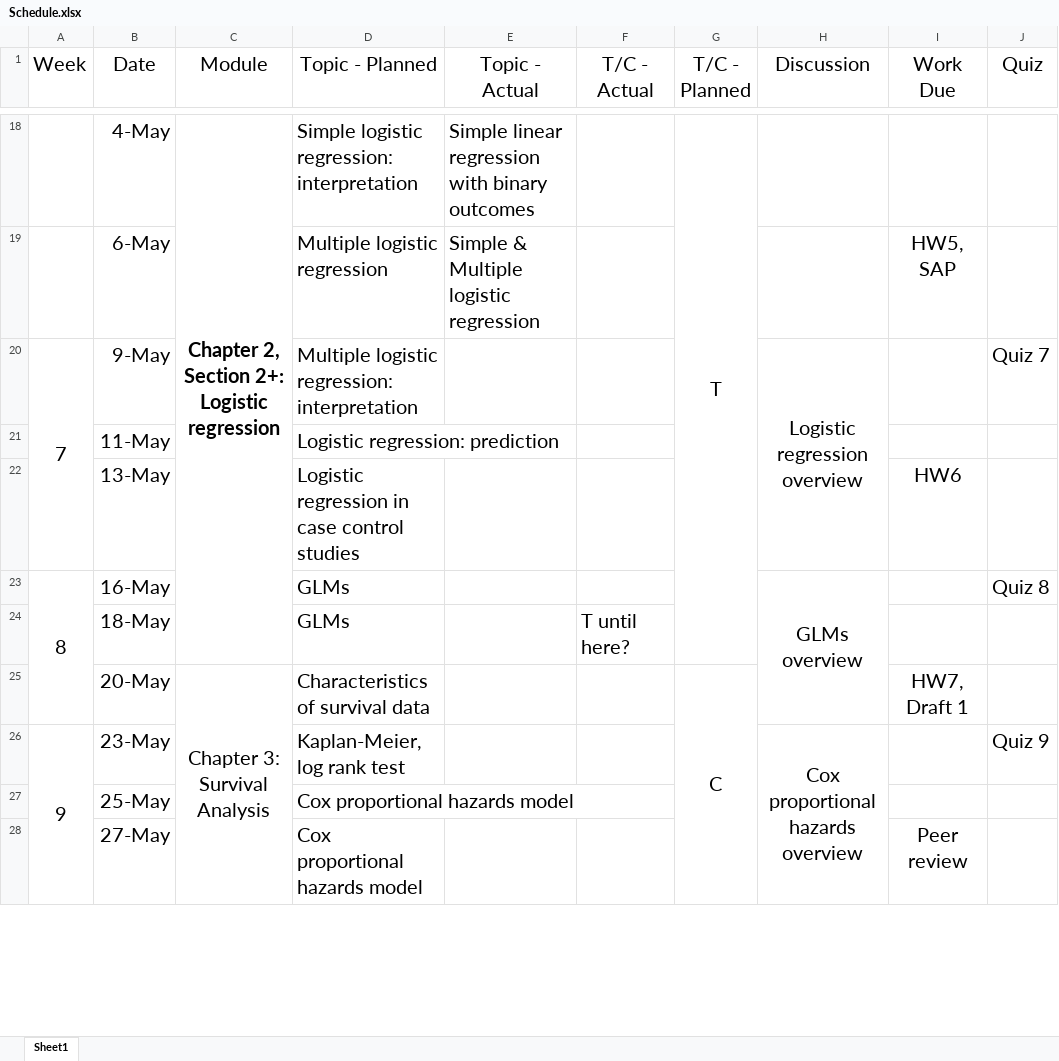
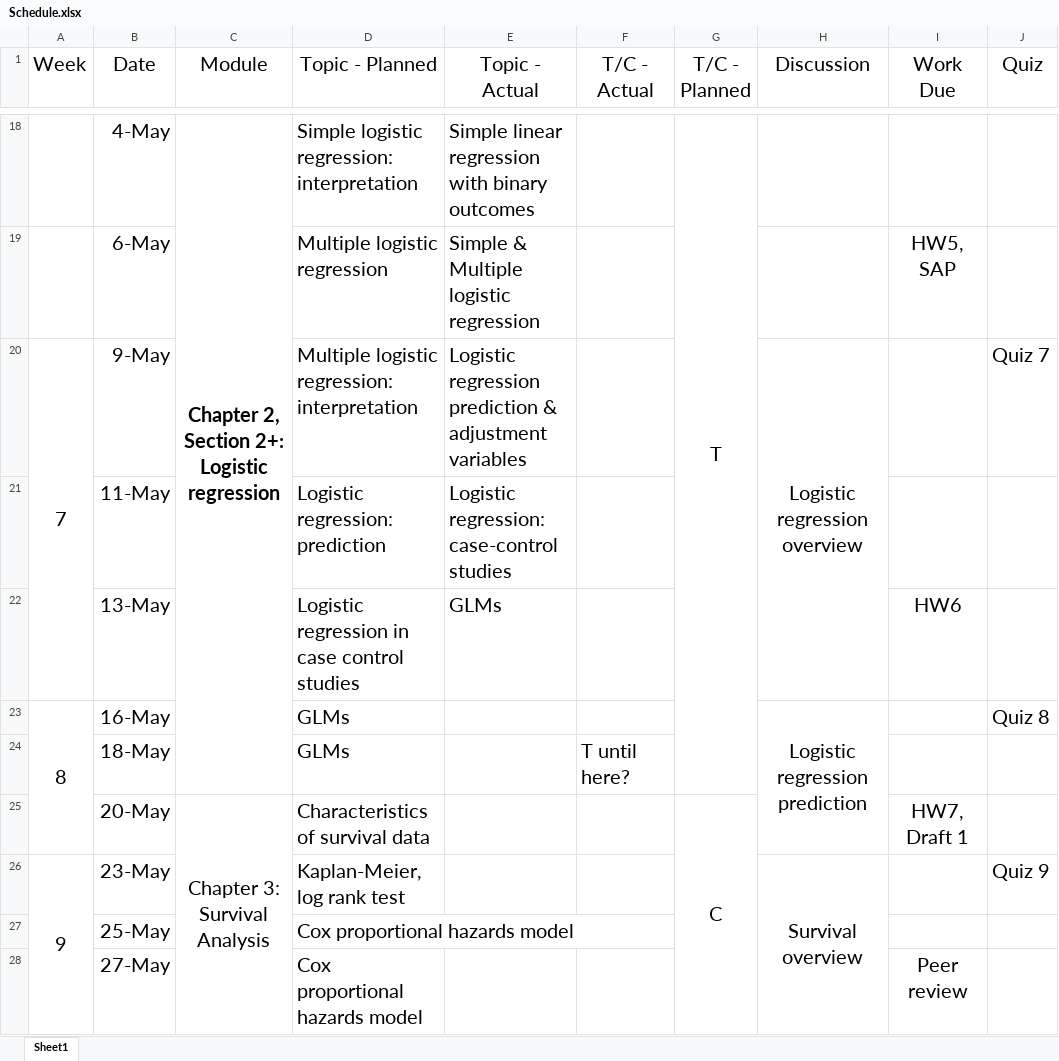
Before and after one commit to cwolock/BIOST311, an Excel workbook: Schedule.xlsx, sheet Sheet1, drawn as a sheet; only a part is shown, gaps mark what is left out; values as stored, in another font and other column widths than the file's, no borders; the diff names each change by its address in the sheet, - before the commit and + after, or states it on an @@ line.

Commit message:
update schedule

```diff
--- a/Schedule.xlsx (sheet Sheet1)
+++ b/Schedule.xlsx (sheet Sheet1)
-E20 (Topic - Actual): (empty)
+E20 (Topic - Actual): Logistic regression prediction & adjustment variables
-E21 (Topic - Actual): (empty)
+E21 (Topic - Actual): Logistic regression: case-control studies
-E22 (Topic - Actual): (empty)
+E22 (Topic - Actual): GLMs
-H23 (Discussion): GLMs overview
+H23 (Discussion): Logistic regression prediction
-H26 (Discussion): Cox proportional hazards overview
+H26 (Discussion): Survival overview
```
